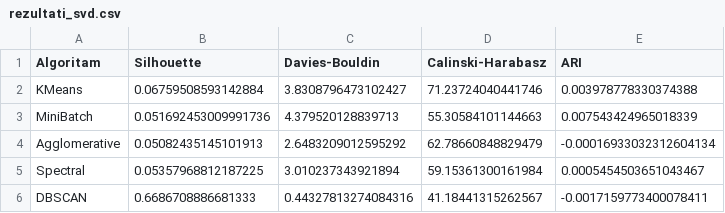
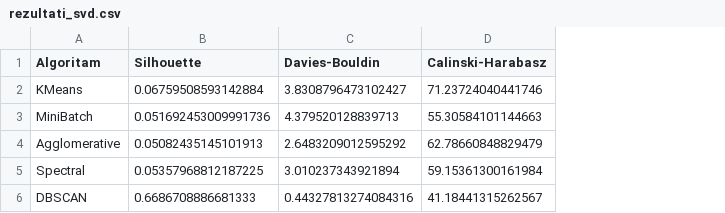
Before and after one commit to draganakatic/Amazon-Customer-Reviews-Dataset, a CSV file: rezultati_svd.csv, drawn as a sheet; the diff names each change by its address in the sheet, - before the commit and + after, or states it on an @@ line.

```diff
--- a/rezultati_svd.csv
+++ b/rezultati_svd.csv
-column E (ARI), rows 2-6: 0.003978778330374388 | 0.007543424965018339 | -0.00016933032312604134 | 0.0005454503651043467 | -0.0017159773400078411
```
Also changed, not shown: rezultati_all.csv, rezultati_text.csv, 4 other files.
